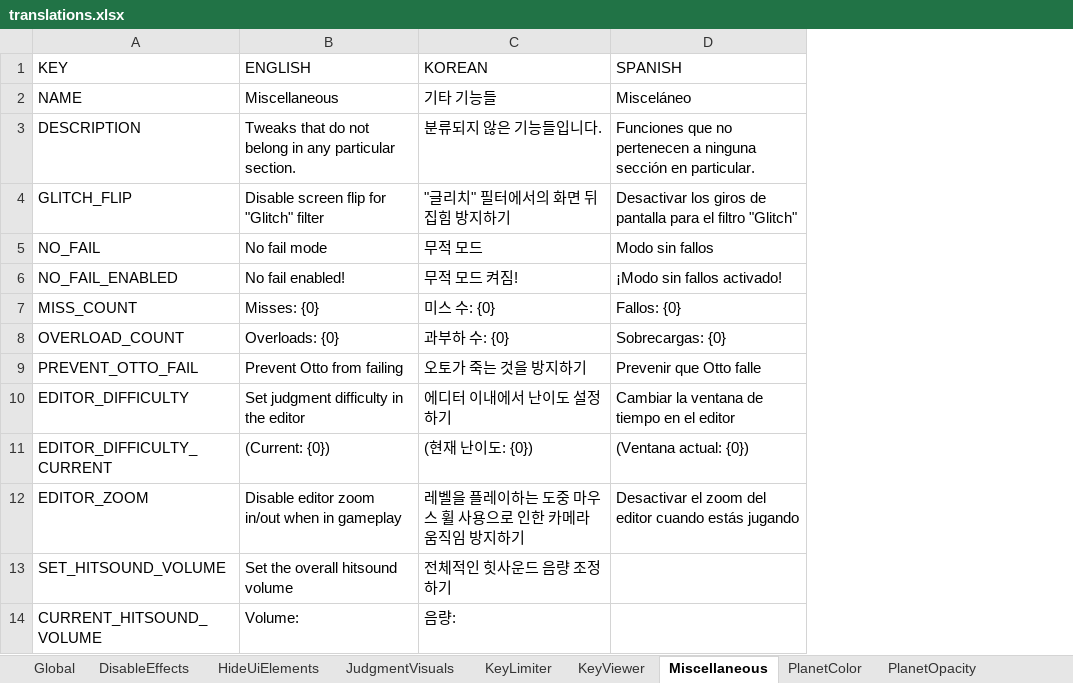
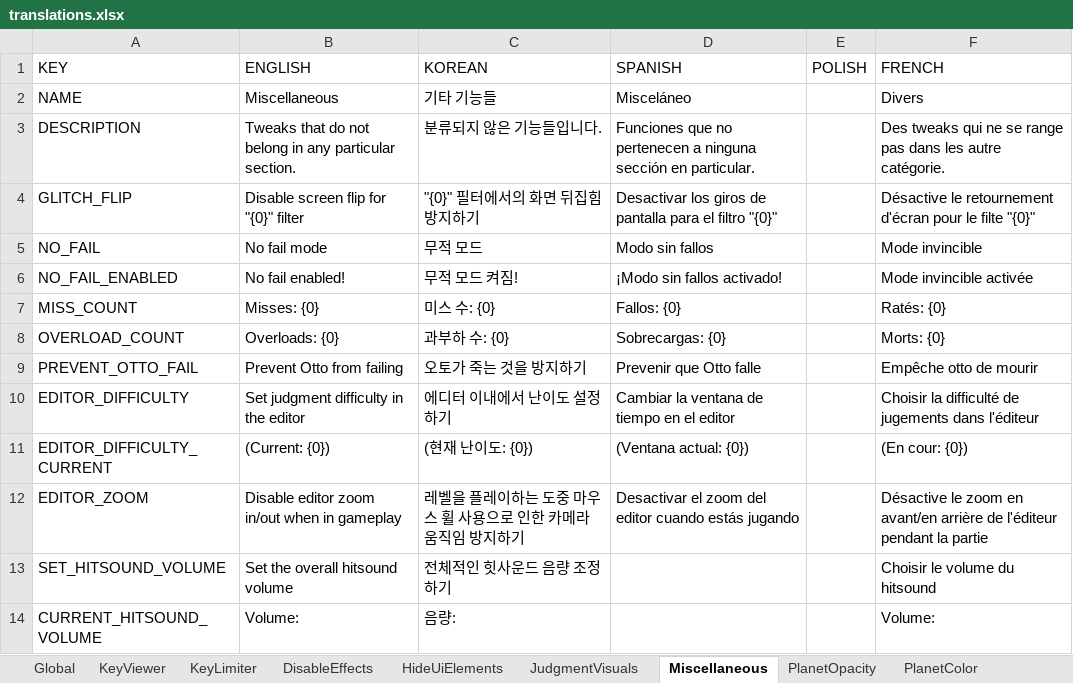
Before and after one commit to PizzaLovers007/AdofaiTweaks, an Excel workbook: AdofaiTweaks.Generator/translations.xlsx, sheet Miscellaneous, drawn as a sheet; values as stored, in another font and other column widths than the file's, no borders; the diff names each change by its address in the sheet, - before the commit and + after, or states it on an @@ line.

Commit message:
Add Polish and French translations

```diff
--- a/AdofaiTweaks.Generator/translations.xlsx (sheet Miscellaneous)
+++ b/AdofaiTweaks.Generator/translations.xlsx (sheet Miscellaneous)
@@ sheet tab order changed: Global | KeyViewer | KeyLimiter | DisableEffects | HideUiElements | JudgmentVisuals | Miscellaneous | PlanetOpacity | PlanetColor @@
+column E (POLISH), empty
+column F (FRENCH), rows 2-14: Divers | Des tweaks qui ne se range pas dans les autre catégorie. | Désactive le retournement d'écran pour le filte "{0}" | Mode invincible | Mode invincible activée | Ratés: {0} | Morts: {0} | Empêche otto de mourir | Choisir la difficulté de jugements dans l'éditeur | (En cour: {0}) | Désactive le zoom en avant/en arrière de l'éditeur pendant la partie | Choisir le volume du hitsound | Volume:
-B4 (ENGLISH): Disable screen flip for "Glitch" filter
+B4 (ENGLISH): Disable screen flip for "{0}" filter
-C4 (KOREAN): "글리치" 필터에서의 화면 뒤집힘 방지하기
+C4 (KOREAN): "{0}" 필터에서의 화면 뒤집힘 방지하기
-D4 (SPANISH): …el filtro "Glitch"
+D4 (SPANISH): …el filtro "{0}"
```
Also changed, not shown: sheet DisableEffects, sheet Global, sheet PlanetOpacity, sheet RestrictJudgments, sheet PlanetColor, sheet KeyLimiter, 3 more sheets, 2 other files.
